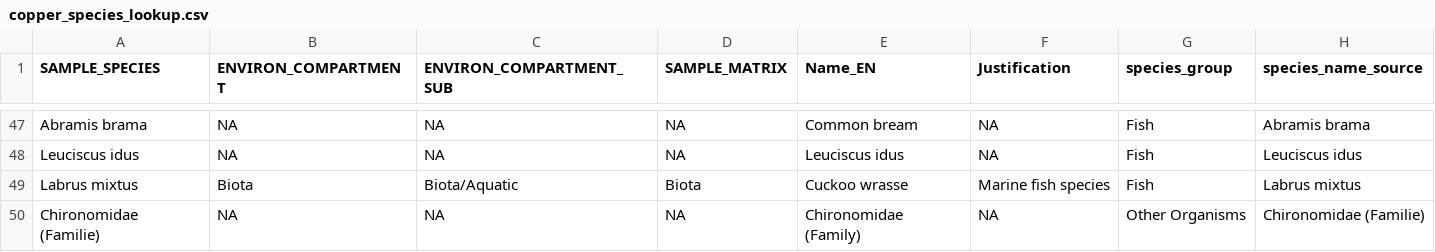
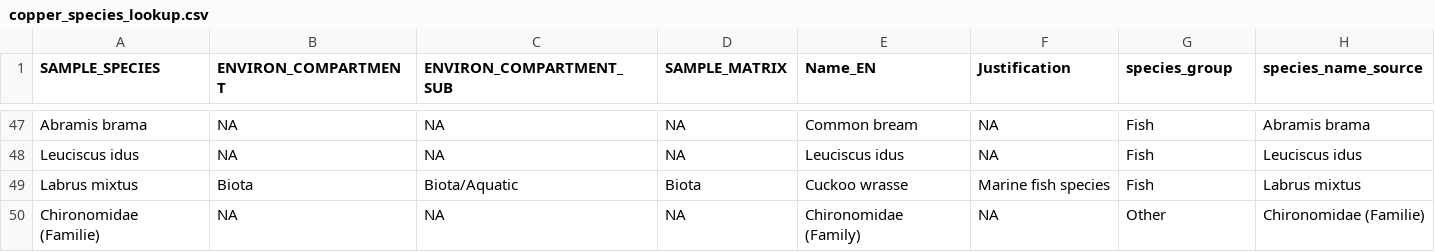
Before and after one commit to sawelch-NIVA/Vm_Explorer, a CSV file: R/data/copper_species_lookup.csv, drawn as a sheet; only a part is shown, gaps mark what is left out; the diff covers the shown part only.

Commit message:
Added species lookup

```diff
--- a/R/data/copper_species_lookup.csv
+++ b/R/data/copper_species_lookup.csv
@@ -49,2 +49,2 @@ Leuciscus idus,NA,NA,NA,Leuciscus idus,NA,Fish,Leuciscus idus
 Labrus mixtus,Biota,Biota/Aquatic,Biota,Cuckoo wrasse,Marine fish species,Fish,Labrus mixtus
-Chironomidae (Familie),NA,NA,NA,Chironomidae (Family),NA,Other Organisms,Chironomidae (Familie)
+Chironomidae (Familie),NA,NA,NA,Chironomidae (Family),NA,Other,Chironomidae (Familie)
```
Also changed, not shown: 8 edited cells elsewhere in this file.
